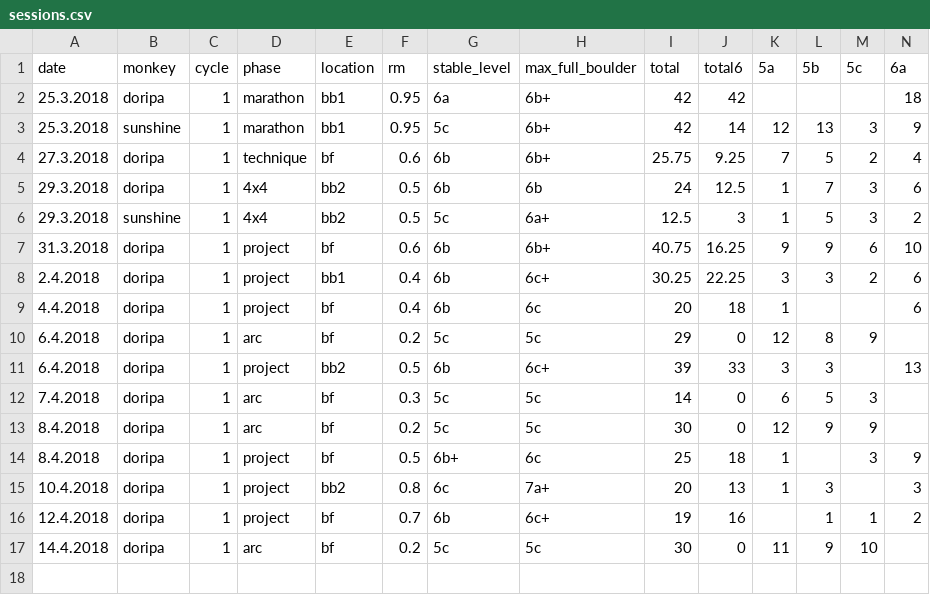
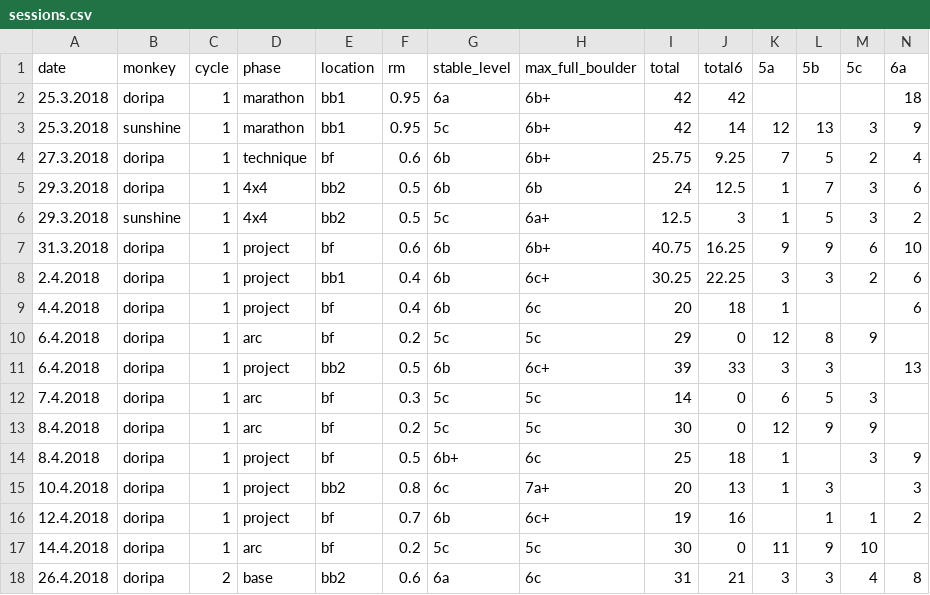
Before and after one commit to gardiac2002/monkies, a CSV file: sessions.csv, drawn as a sheet; only a part is shown; rows hold the shown columns only; the diff names each change by its address in the sheet, - before the commit and + after, or states it on an @@ line.

Commit message:
back

```diff
--- a/sessions.csv
+++ b/sessions.csv
+row 18: 26.4.2018 | doripa | 2 | base | bb2 | 0.6 | 6a | 6c | 31 | 21 | 3 | 3 | 4 | 8
```
